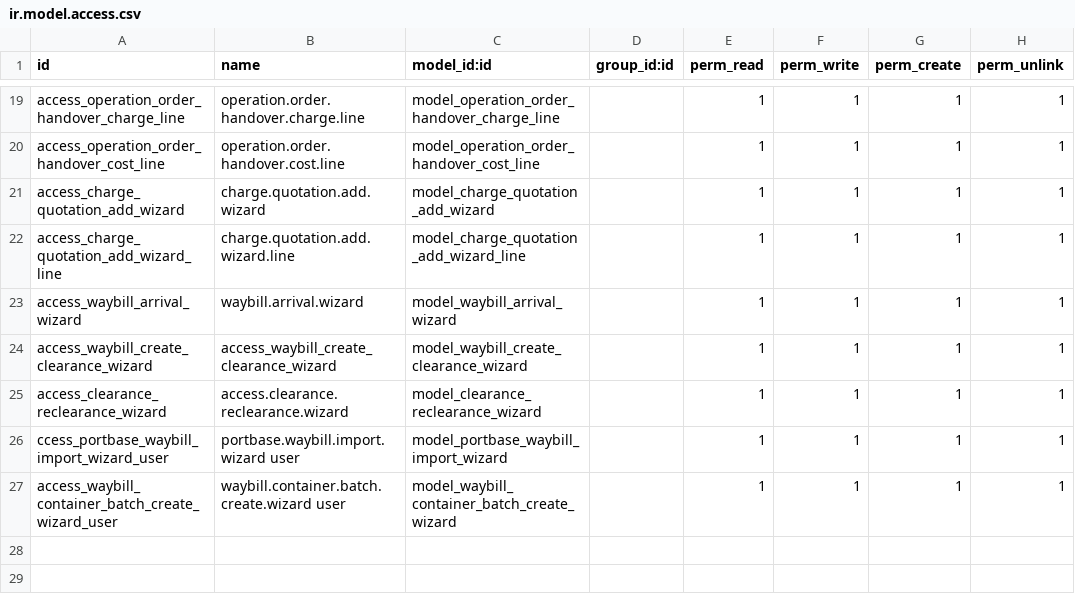
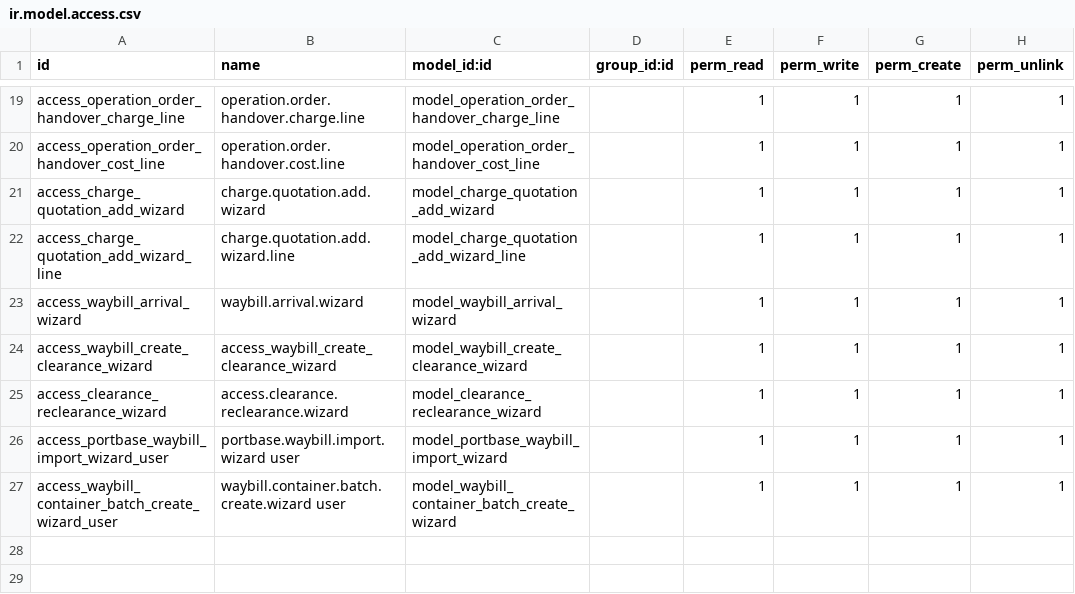
Before and after one commit to rambolee200311/odoo18e, a CSV file: mymodules/wd_iffm/security/ir.model.access.csv, drawn as a sheet; only a part is shown, gaps mark what is left out.

```diff
--- a/mymodules/wd_iffm/security/ir.model.access.csv
+++ b/mymodules/wd_iffm/security/ir.model.access.csv
@@ -25,3 +25,3 @@ access_waybill_create_clearance_wizard,access_waybill_create_clearance_wizard,mo
 access_clearance_reclearance_wizard,access.clearance.reclearance.wizard,model_clearance_reclearance_wizard,,1,1,1,1
-ccess_portbase_waybill_import_wizard_user,portbase.waybill.import.wizard user,model_portbase_waybill_import_wizard,,1,1,1,1
+access_portbase_waybill_import_wizard_user,portbase.waybill.import.wizard user,model_portbase_waybill_import_wizard,,1,1,1,1
 access_waybill_container_batch_create_wizard_user,waybill.container.batch.create.wizard user,model_waybill_container_batch_create_wizard,,1,1,1,1
```
Also changed, not shown: mymodules/worlddepot/security/ir.model.access.csv, 23 other files.
